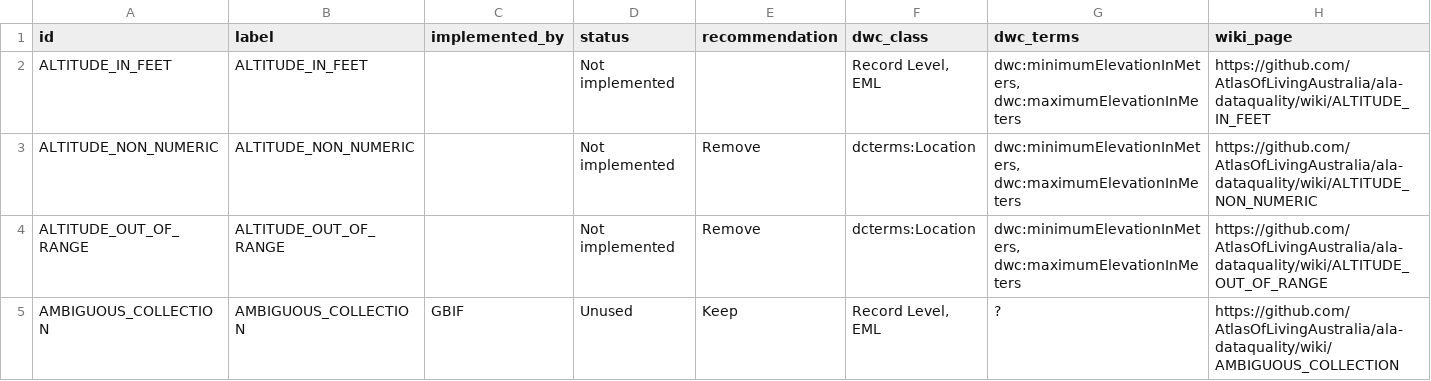
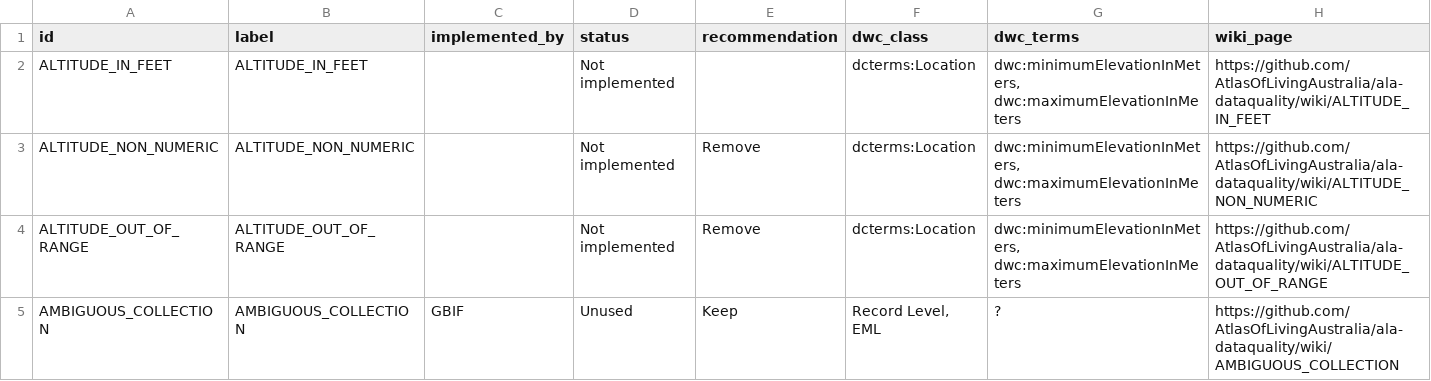
Before and after one commit to nielsklazenga/ala-assertions-bdq-tests, a CSV file: reports/ala_assertions.csv, drawn as a sheet; only a part is shown.

```diff
--- a/reports/ala_assertions.csv
+++ b/reports/ala_assertions.csv
@@ -1,3 +1,3 @@
 id,label,implemented_by,status,recommendation,dwc_class,dwc_terms,wiki_page
-ALTITUDE_IN_FEET,ALTITUDE_IN_FEET,,Not implemented,,"Record Level, EML","dwc:minimumElevationInMeters, dwc:maximumElevationInMeters",https://github.com/AtlasOfLivingAustralia/ala-dataquality/wiki/ALTITUDE_IN_FEET
+ALTITUDE_IN_FEET,ALTITUDE_IN_FEET,,Not implemented,,dcterms:Location,"dwc:minimumElevationInMeters, dwc:maximumElevationInMeters",https://github.com/AtlasOfLivingAustralia/ala-dataquality/wiki/ALTITUDE_IN_FEET
 ALTITUDE_NON_NUMERIC,ALTITUDE_NON_NUMERIC,,Not implemented,Remove,dcterms:Location,"dwc:minimumElevationInMeters, dwc:maximumElevationInMeters",https://github.com/AtlasOfLivingAustralia/ala-dataquality/wiki/ALTITUDE_NON_NUMERIC
```
Also changed, not shown: reports/bdq_tests.csv, reports/candidate_mappings.csv, 6 other files.
